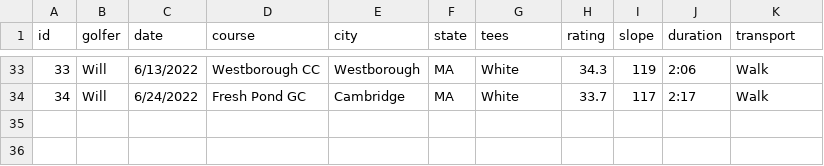
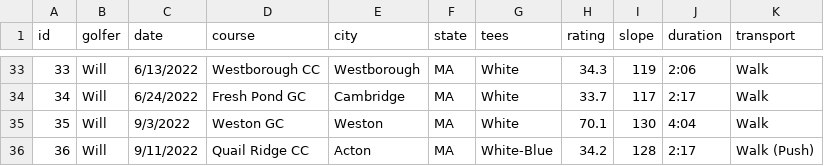
Before and after one commit to TK2575/golf-stats, a CSV file: src/main/resources/data/hole-by-hole/rounds.csv, drawn as a sheet; only a part is shown, gaps mark what is left out; the diff names each change by its address in the sheet, - before the commit and + after, or states it on an @@ line.

Commit message:
Latest rounds, additional handicap differential trending in stats api

```diff
--- a/src/main/resources/data/hole-by-hole/rounds.csv
+++ b/src/main/resources/data/hole-by-hole/rounds.csv
+row 35: 35 | Will | 9/3/2022 | Weston GC | Weston | MA | White | 70.1 | 130 | 4:04 | Walk
+row 36: 36 | Will | 9/11/2022 | Quail Ridge CC | Acton | MA | White-Blue | 34.2 | 128 | 2:17 | Walk (Push)
```
Also changed, not shown: src/main/resources/data/hole-by-hole/holes.csv, src/main/resources/data/shot-by-shot/rounds.csv, 2 other files.
